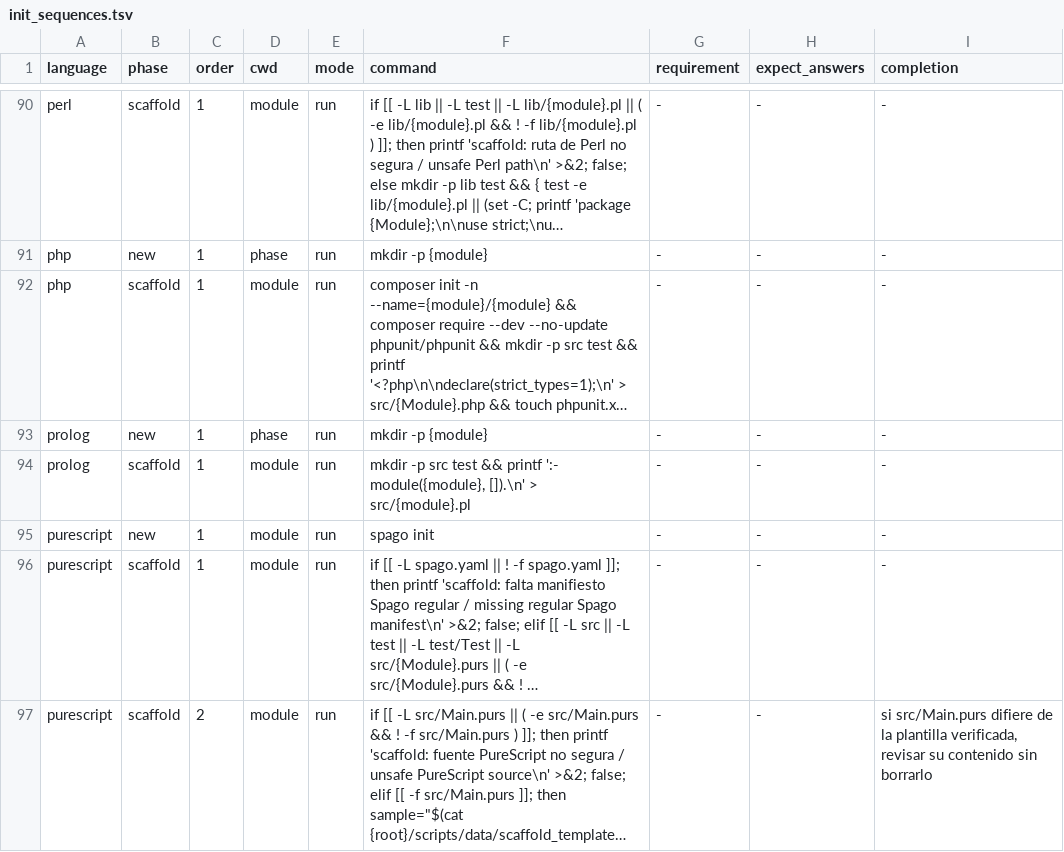
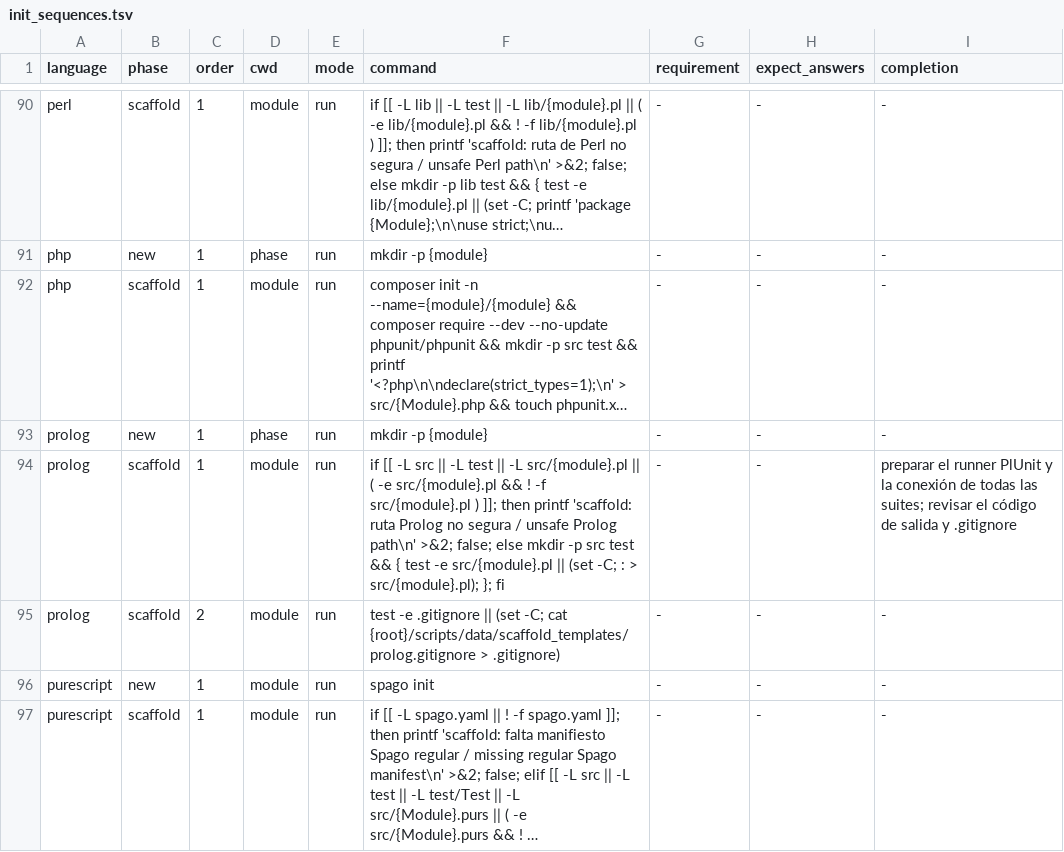
Before and after one commit to yorche3/programming_languages, a TSV file: scripts/data/init_sequences.tsv, drawn as a sheet; only a part is shown, gaps mark what is left out; the shorter side is filled out with more unchanged rows; long unchanged cells end in …; the diff names each change by its address in the sheet, - before the commit and + after, or states it on an @@ line.

```diff
--- a/scripts/data/init_sequences.tsv
+++ b/scripts/data/init_sequences.tsv
-F94 (command): mkdir -p src test && printf ':- module({module}, []).\n' > src/{module}.pl
+F94 (command): if [[ -L src || -L test || -L src/{module}.pl || ( -e src/{module}.pl && ! -f src/{module}.pl ) ]]; then printf 'scaffold: ruta Prolog no segura / unsafe Prolog path\n' >&2; false; else mkdir -p src test && { test -e src/{module}.pl || (set -C; : > src/{module}.pl); }; fi
-I94 (completion): -
+I94 (completion): preparar el runner PlUnit y la conexión de todas las suites; revisar el código de salida y .gitignore
+row 95: prolog | scaffold | 2 | module | run | test -e .gitignore || (set -C; cat {root}/scripts/data/scaffold_templates/prolog.gitignore > .gitignore) | - | - | -
```
Also changed, not shown: 6 other files.
